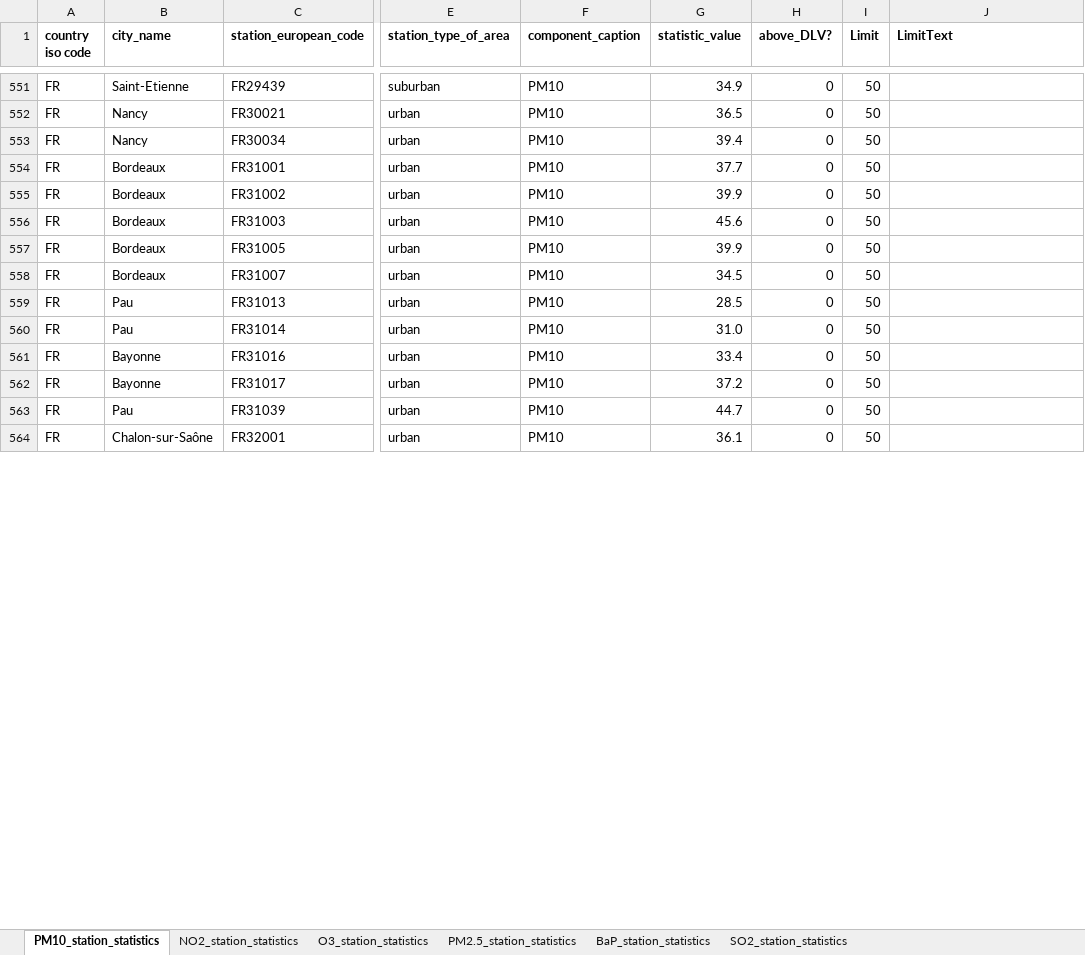
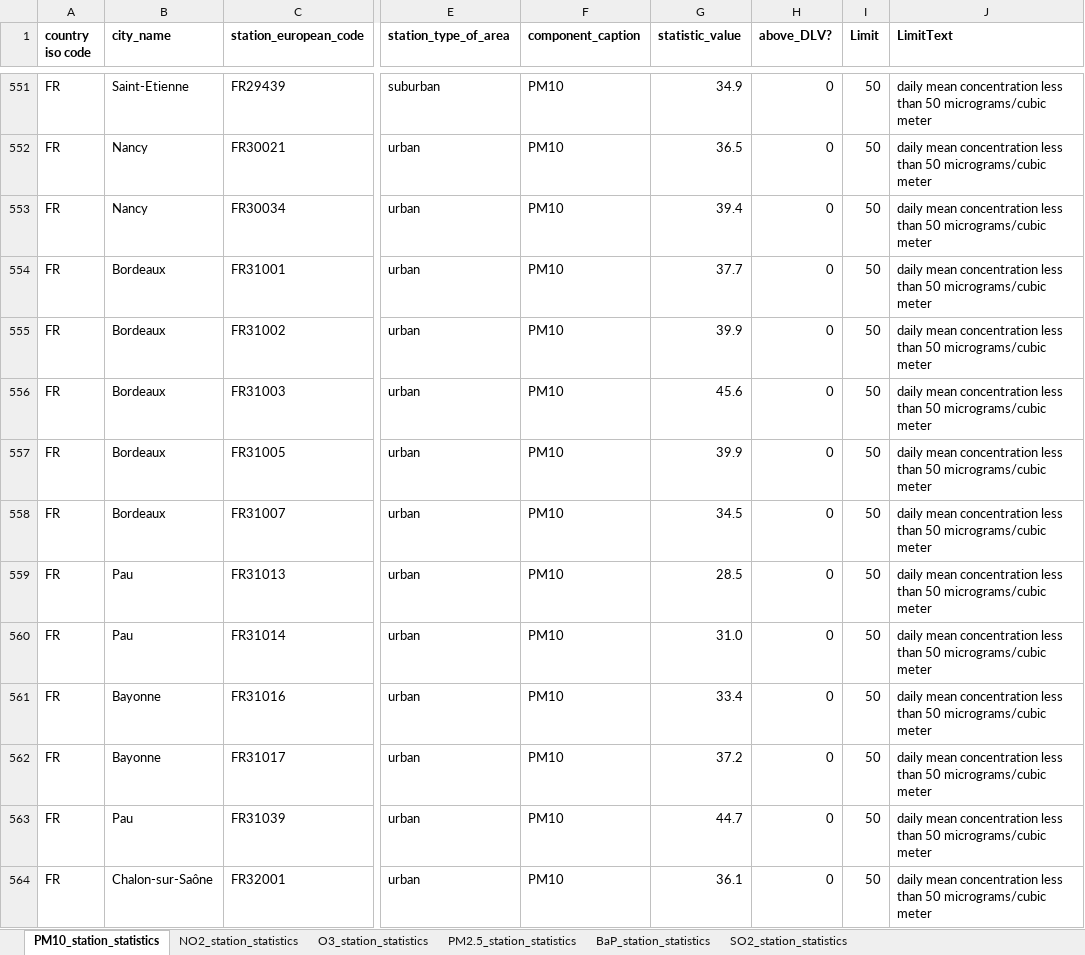
Before and after one commit to pollute/pollute.github.io, an Excel workbook: EUPollute/data/EU2013.xlsx, sheet PM10_station_statistics, drawn as a sheet; only a part is shown, gaps mark what is left out; values as stored, in another font and other column widths than the file's, no borders; the diff covers the shown part only; the diff names each change by its address in the sheet, - before the commit and + after, or states it on an @@ line.

```diff
--- a/EUPollute/data/EU2013.xlsx (sheet PM10_station_statistics)
+++ b/EUPollute/data/EU2013.xlsx (sheet PM10_station_statistics)
-J551:J564 (LimitText): (empty)
+J551:J564 (LimitText): daily mean concentration less than 50 micrograms/cubic meter
```
Also changed, not shown: 454 edited cells elsewhere in this sheet, 2 other files.
